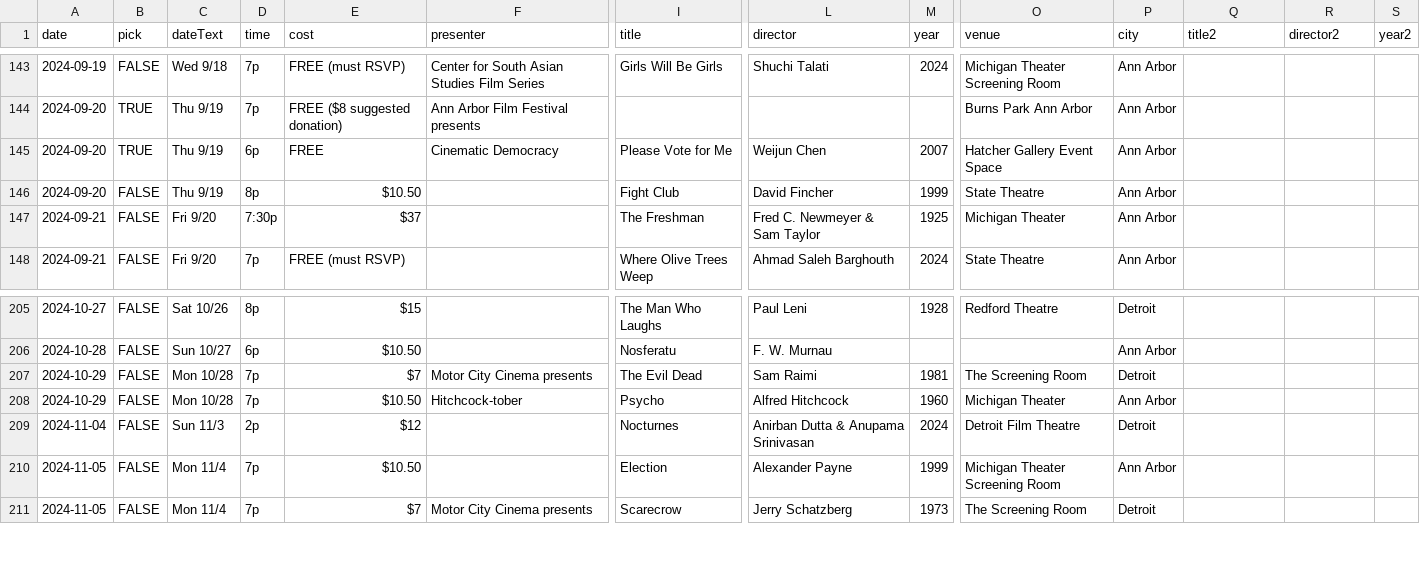
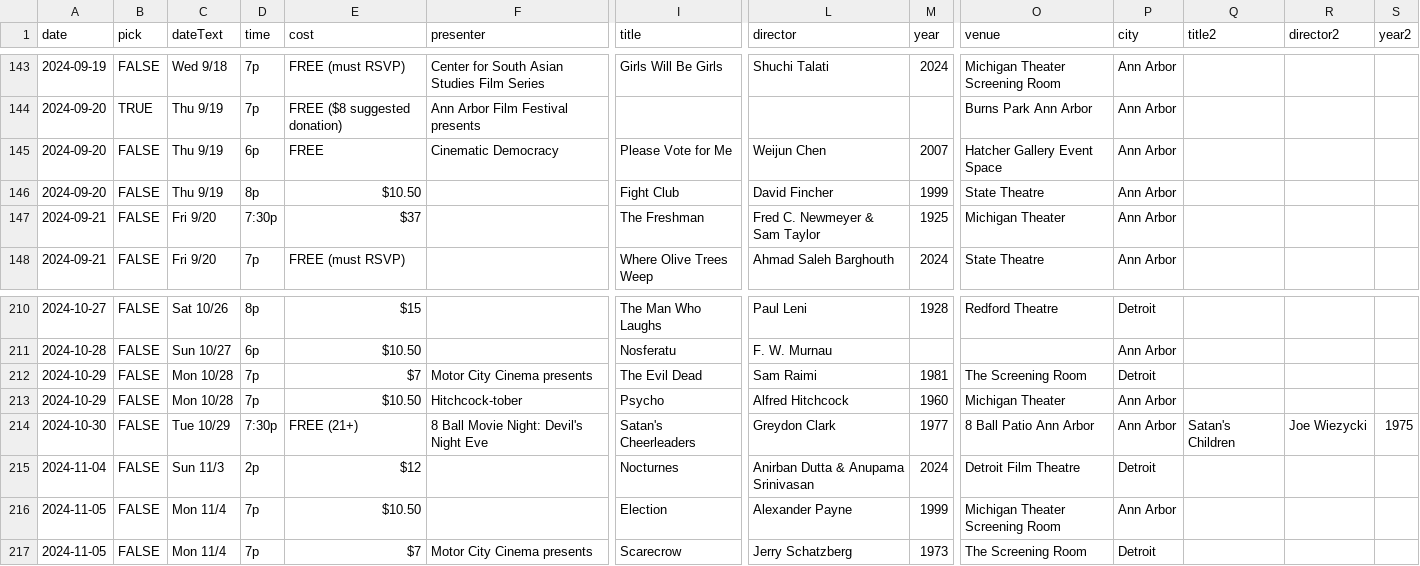
Before and after one commit to ypsijav/ypsijav.github.io, a CSV file: listings.csv, drawn as a sheet; only a part is shown, gaps mark what is left out; rows hold the shown columns only; the diff covers the shown part only; the diff names each change by its address in the sheet, - before the commit and + after, or states it on an @@ line.

```diff
--- a/listings.csv
+++ b/listings.csv
-B145 (pick): TRUE
+B145 (pick): FALSE
+row 214: 2024-10-30 | FALSE | Tue 10/29 | 7:30p | FREE (21+) | 8 Ball Movie Night: Devil's Night Eve | Satan's Cheerleaders | Greydon Clark | 1977 | 8 Ball Patio Ann Arbor | Ann Arbor | Satan's Children | Joe Wiezycki | 1975
```
Also changed, not shown: 9 added rows and 2 edited cells elsewhere in this file.
